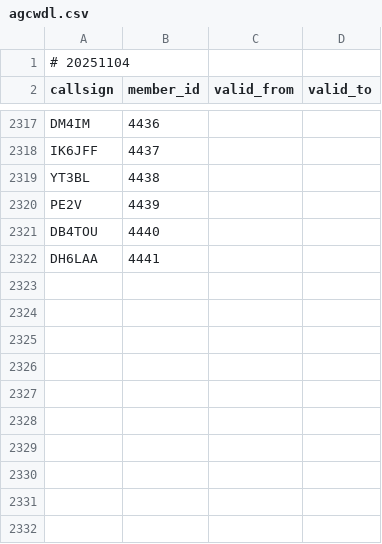
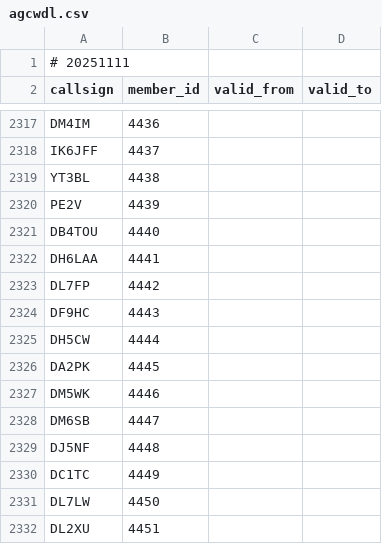
Before and after one commit to foldynl/hamradio-membeship-lists, a CSV file: lists/agcwdl.csv, drawn as a sheet; only a part is shown, gaps mark what is left out.

```diff
--- a/lists/agcwdl.csv
+++ b/lists/agcwdl.csv
@@ -1,2 +1,2 @@
-# 20251104
+# 20251111
 callsign,member_id,valid_from,valid_to
@@ -2322 +2322,11 @@ DB4TOU,4440,,
 DH6LAA,4441,,
+DL7FP,4442,,
+DF9HC,4443,,
+DH5CW,4444,,
+DA2PK,4445,,
+DM5WK,4446,,
+DM6SB,4447,,
+DJ5NF,4448,,
+DC1TC,4449,,
+DL7LW,4450,,
+DL2XU,4451,,
```
Also changed, not shown: lists/cwops.csv, lists/ecwarc.csv, 22 other files.
